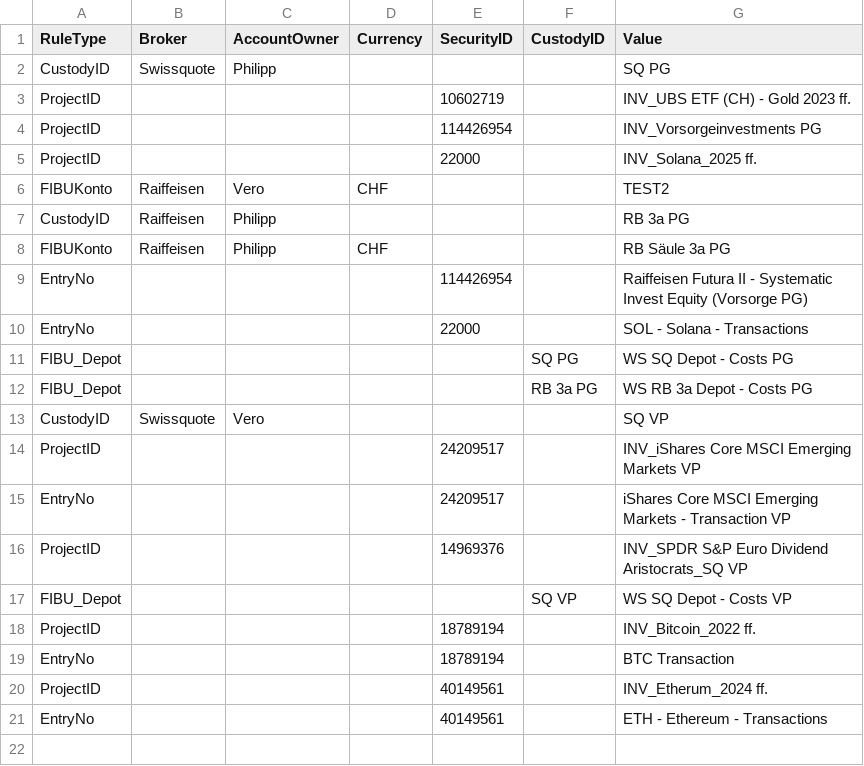
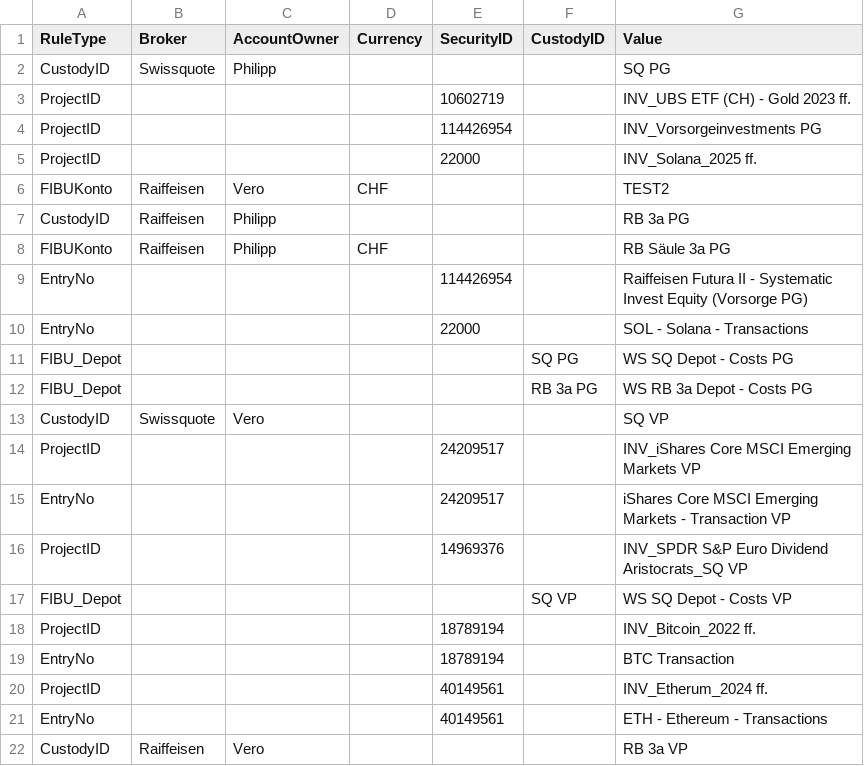
Before and after one commit to Munotstadt/codingpilot, a CSV file: Data/codingpilot_rules.csv, drawn as a sheet; the diff names each change by its address in the sheet, - before the commit and + after, or states it on an @@ line.

Commit message:
Regel gelernt: CustodyID {"broker":"Raiffeisen","owner":"Vero"} = RB 3a VP

```diff
--- a/Data/codingpilot_rules.csv
+++ b/Data/codingpilot_rules.csv
+row 22: CustodyID | Raiffeisen | Vero |  |  |  | RB 3a VP
```
